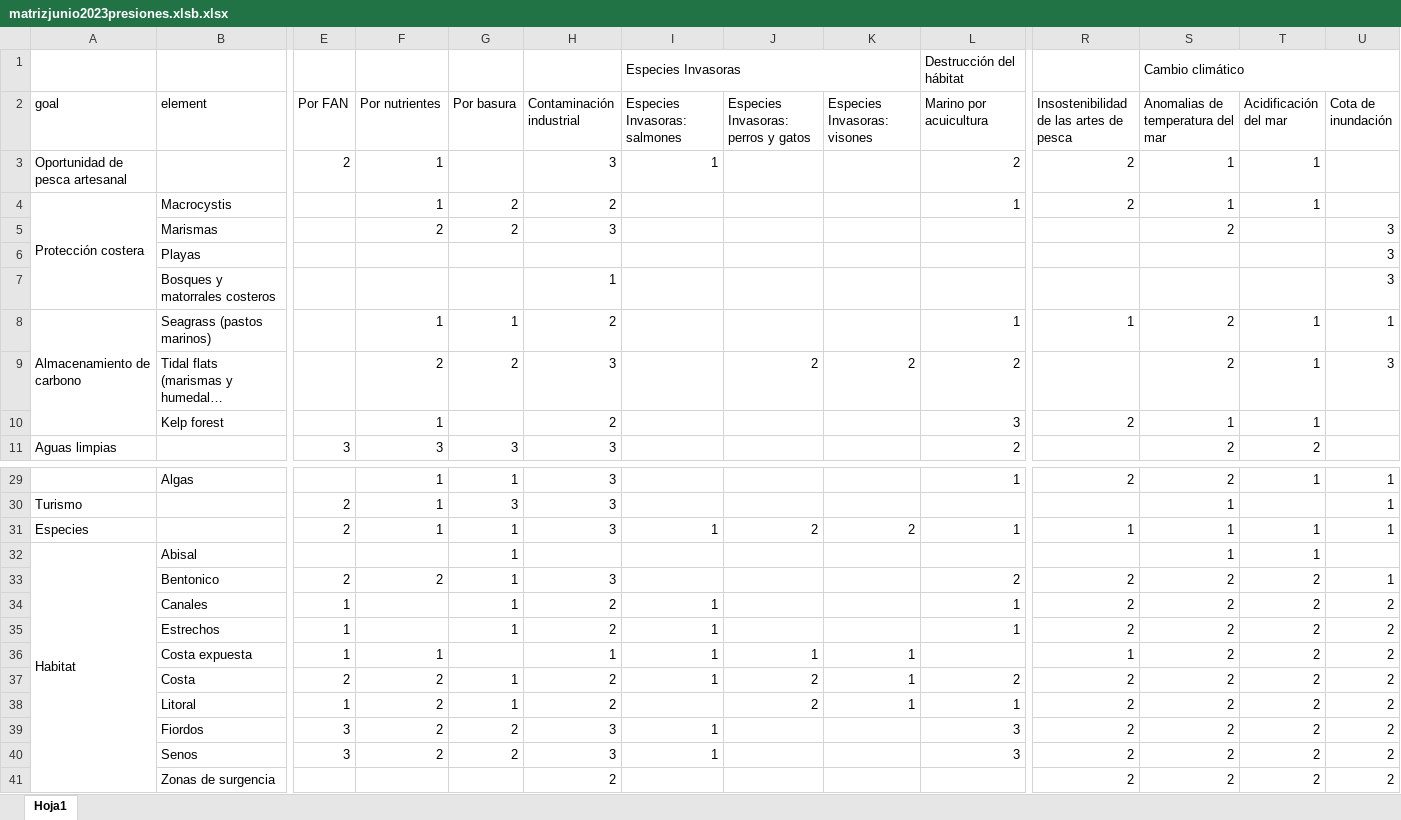
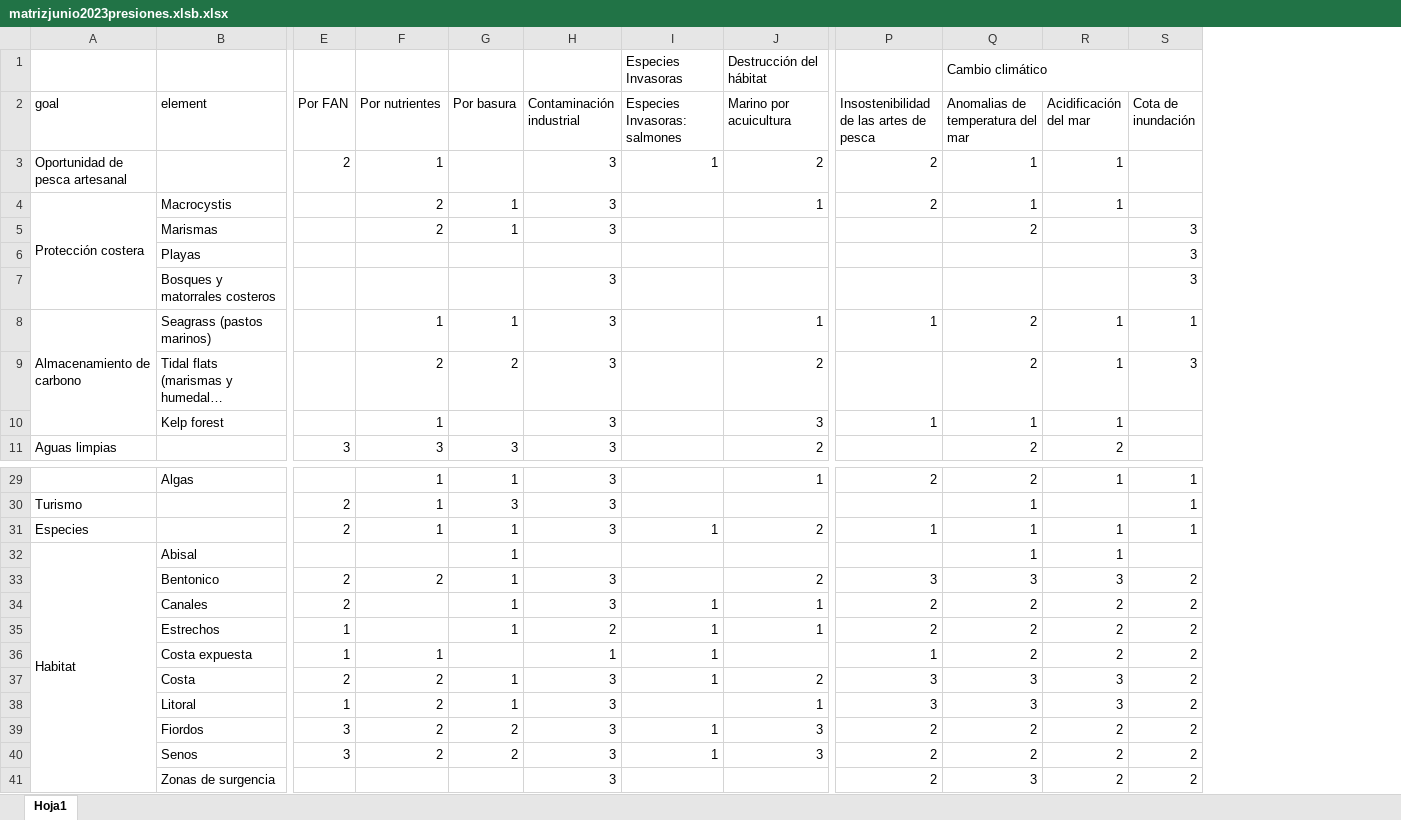
Before and after one commit to idsochile/chl, an Excel workbook: prep/_pressures/matrizjunio2023presiones.xlsb.xlsx, sheet Hoja1, drawn as a sheet; only a part is shown, gaps mark what is left out; long unchanged cells end in …; values as stored, in another font and other column widths than the file's, no cell formats; removed rows and columns are numbered as before the commit, all else as after; the diff names each change by its address in the sheet, - before the commit and + after, or states it on an @@ line.

```diff
--- a/prep/_pressures/matrizjunio2023presiones.xlsb.xlsx (sheet Hoja1)
+++ b/prep/_pressures/matrizjunio2023presiones.xlsb.xlsx (sheet Hoja1)
-column J, rows 2-9: Especies Invasoras: perros y gatos |  |  |  |  |  |  | 2; rows 31-38: 2 |  |  |  |  | 1 | 2 | 2
-column K (Especies Invasoras: visones), row 9: 2; rows 31-38: 2 |  |  |  |  | 1 | 1 | 1
-I1:K1 merged
-F4 (Por nutrientes): 1
+F4 (Por nutrientes): 2
-G4:G5 (Por basura): 2
+G4:G5 (Por basura): 1
-H4 (Contaminación industrial): 2
+H4 (Contaminación industrial): 3
-H7 (Contaminación industrial): 1
+H7 (Contaminación industrial): 3
-H8 (Contaminación industrial): 2
+H8 (Contaminación industrial): 3
-H10 (Contaminación industrial): 2
+H10 (Contaminación industrial): 3
-P10: 2
+P10: 1
-J31 (Marino por acuicultura): 1
+J31 (Marino por acuicultura): 2
-P33: 2
+P33: 3
-Q33 (Anomalias de temperatura del mar): 2
+Q33 (Anomalias de temperatura del mar): 3
-R33 (Acidificación del mar): 2
+R33 (Acidificación del mar): 3
-S33 (Cota de inundación): 1
+S33 (Cota de inundación): 2
-E34 (Por FAN): 1
+E34 (Por FAN): 2
-H34 (Contaminación industrial): 2
+H34 (Contaminación industrial): 3
-H37:H38 (Contaminación industrial): 2
+H37:H38 (Contaminación industrial): 3
-P37:P38: 2
+P37:P38: 3
-Q37:Q38 (Anomalias de temperatura del mar): 2
+Q37:Q38 (Anomalias de temperatura del mar): 3
-R37:R38 (Acidificación del mar): 2
+R37:R38 (Acidificación del mar): 3
-H41 (Contaminación industrial): 2
+H41 (Contaminación industrial): 3
-Q41 (Anomalias de temperatura del mar): 2
+Q41 (Anomalias de temperatura del mar): 3
```
Also changed, not shown: cell formats, comunas/layers.xlsx, 1 other file.
